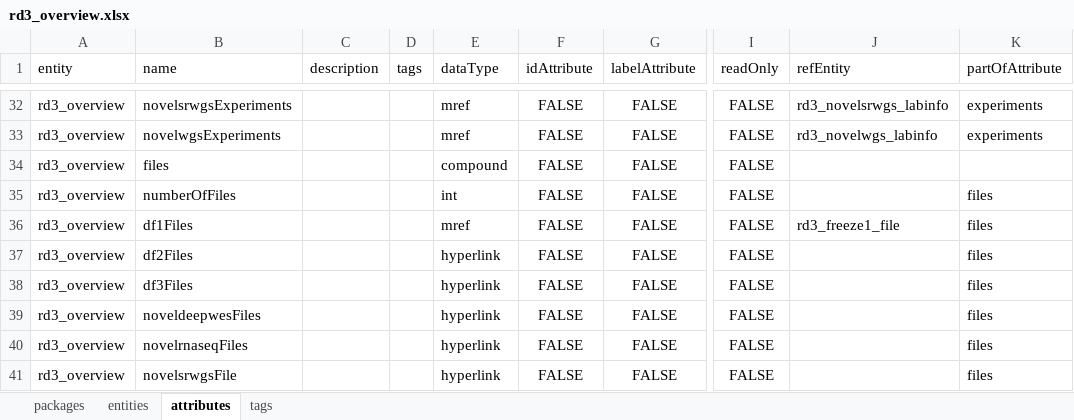
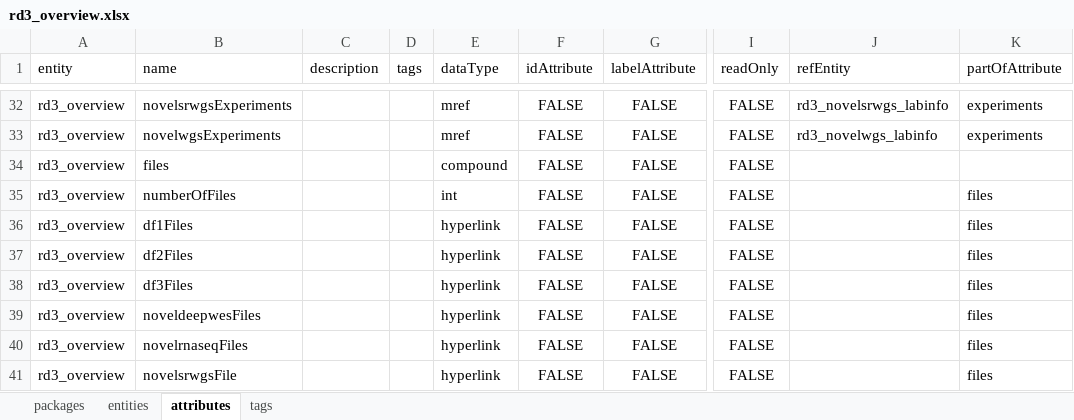
Before and after one commit to molgenis/projects-solve-rd, an Excel workbook: dist/rd3_overview.xlsx, sheet attributes, drawn as a sheet; only a part is shown, gaps mark what is left out; values as stored, in another font and other column widths than the file's, no borders; the diff names each change by its address in the sheet, - before the commit and + after, or states it on an @@ line.

```diff
--- a/dist/rd3_overview.xlsx (sheet attributes)
+++ b/dist/rd3_overview.xlsx (sheet attributes)
-E36 (dataType): mref
+E36 (dataType): hyperlink
-J36 (refEntity): rd3_freeze1_file
+J36 (refEntity): (empty)
```
Also changed, not shown: 2 other files.
